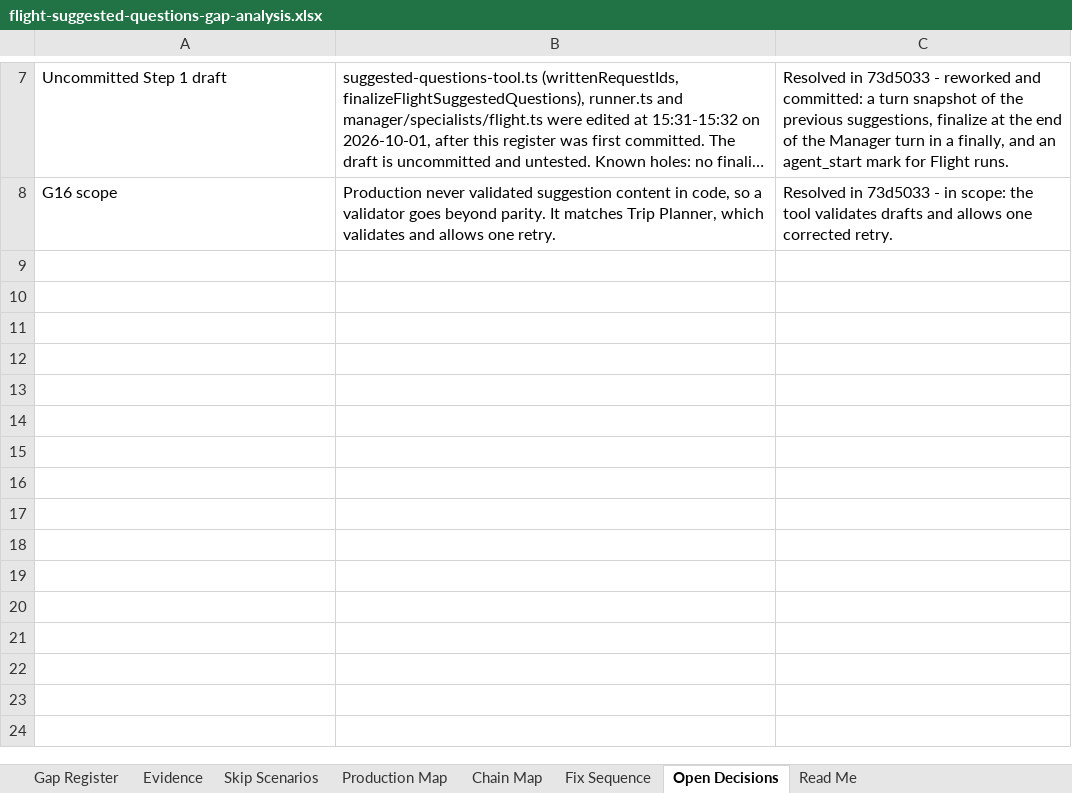
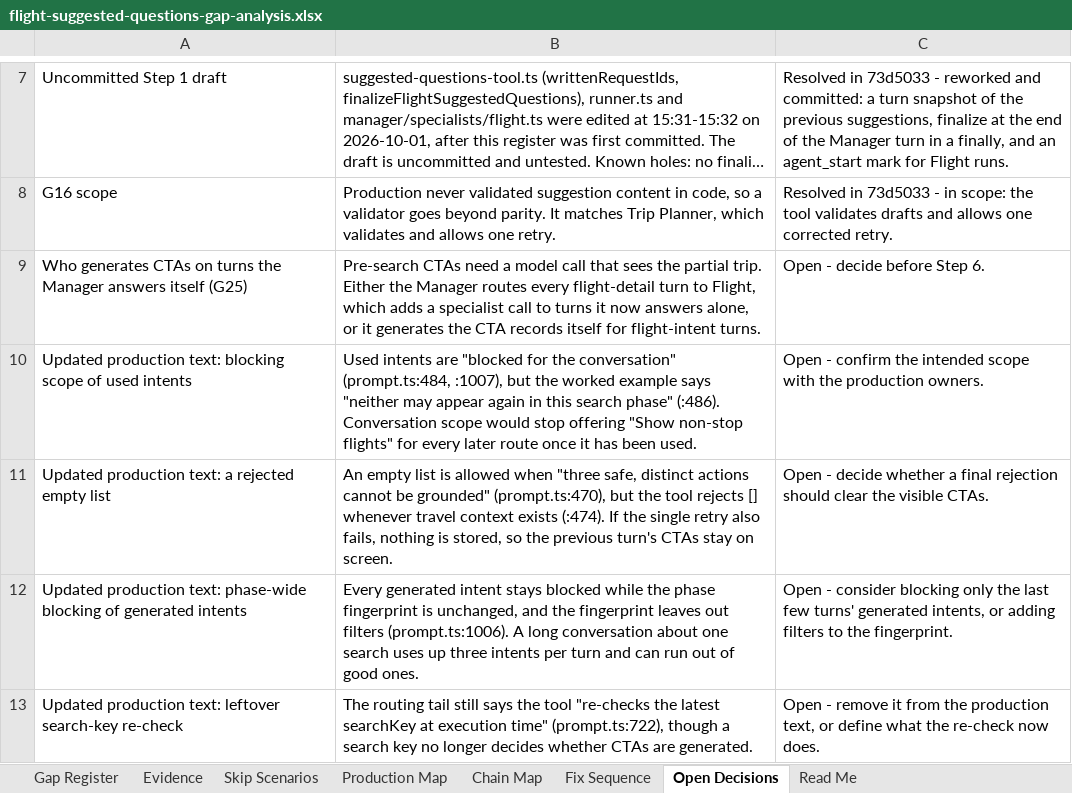
Before and after one commit to harshit25github/demo-api, an Excel workbook: docs/flight-suggested-questions-gap-analysis.xlsx, sheet Open Decisions, drawn as a sheet; only a part is shown, gaps mark what is left out; long unchanged cells end in …; values as stored, in another font and other column widths than the file's, no borders; the diff names each change by its address in the sheet, - before the commit and + after, or states it on an @@ line.

```diff
--- a/docs/flight-suggested-questions-gap-analysis.xlsx (sheet Open Decisions)
+++ b/docs/flight-suggested-questions-gap-analysis.xlsx (sheet Open Decisions)
+row 9: Who generates CTAs on turns the Manager answers itself (G25) | Pre-search CTAs need a model call that sees the partial trip. Either the Manager routes every flight-detail turn to Flight, which adds a specialist call to turns it now answers alone, or it generates the CTA records itself for flight-intent turns. | Open - decide before Step 6.
+row 10: Updated production text: blocking scope of used intents | Used intents are "blocked for the conversation" (prompt.ts:484, :1007), but the worked example says "neither may appear again in this search phase" (:486). Conversation scope would stop offering "Show non-stop flights" for every later route once it has been used. | Open - confirm the intended scope with the production owners.
+row 11: Updated production text: a rejected empty list | An empty list is allowed when "three safe, distinct actions cannot be grounded" (prompt.ts:470), but the tool rejects [] whenever travel context exists (:474). If the single retry also fails, nothing is stored, so the previous turn's CTAs stay on screen. | Open - decide whether a final rejection should clear the visible CTAs.
+row 12: Updated production text: phase-wide blocking of generated intents | Every generated intent stays blocked while the phase fingerprint is unchanged, and the fingerprint leaves out filters (prompt.ts:1006). A long conversation about one search uses up three intents per turn and can run out of good ones. | Open - consider blocking only the last few turns' generated intents, or adding filters to the fingerprint.
+row 13: Updated production text: leftover search-key re-check | The routing tail still says the tool "re-checks the latest searchKey at execution time" (prompt.ts:722), though a search key no longer decides whether CTAs are generated. | Open - remove it from the production text, or define what the re-check now does.
```
Also changed, not shown: sheet Gap Register, sheet Fix Sequence, sheet Read Me, sheet Evidence, 1 other file.
